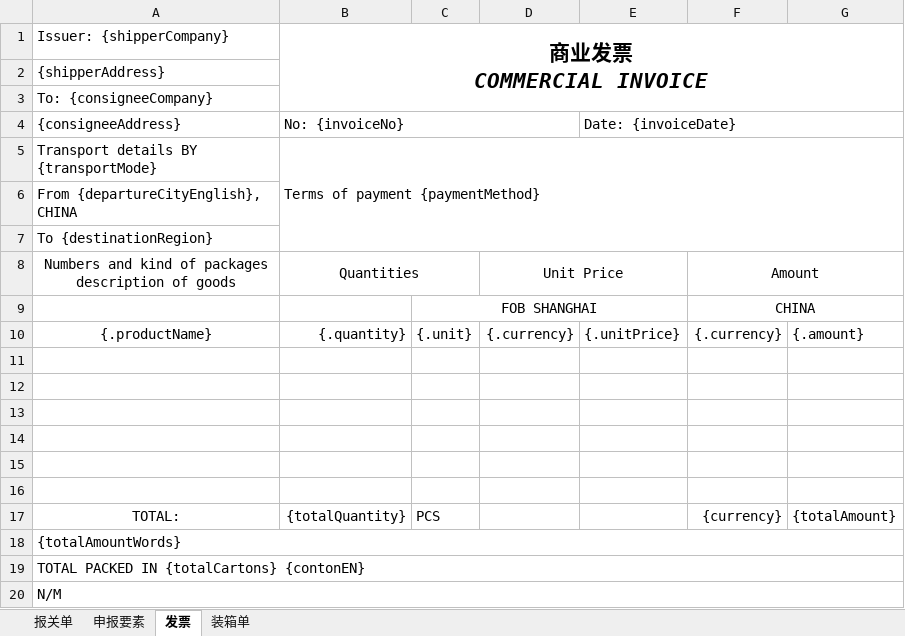
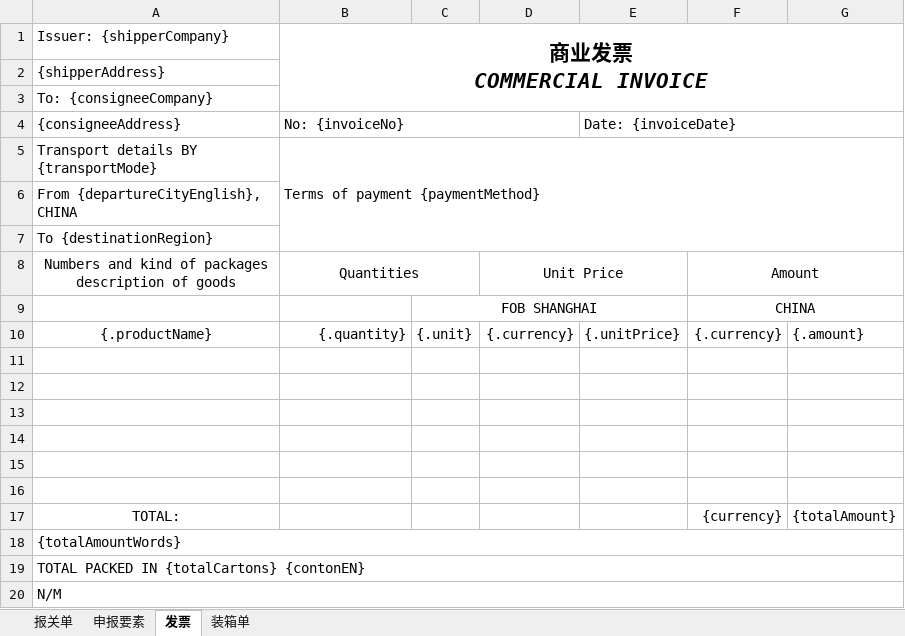
Before and after one commit to maqiul/lead-declaration-system, an Excel workbook: backend/src/main/resources/templates/alltemple_template.xlsx, sheet 发票, drawn as a sheet; values as stored, in another font and other column widths than the file's, no borders; charts and pictures not drawn; the diff names each change by its address in the sheet, - before the commit and + after, or states it on an @@ line.

Commit message:
feat(declaration): 优化申报单及附件管理，增强流程与缓存功能
- 新增 Redis 缓存配置，支持 Spring Cache 注解和定时任务
- 业务控制器中替换部分查询逻辑为服务方法，简化代码
- 优化申报单附件替换流程，增加文件格式检查和异常处理
- 调整申报单审核流程，支持 taskKey 精确任务匹配及优先级处理
- 加强申报单查询分页功能，支持动态权限过滤和批量填充申请人信息
- 新增申报单总箱数自动计算逻辑
- 优化申报单提交逻辑，添加组织权限校验及流程补偿机制
- 扩展申报单导出功能，完善 Excel 文件样式与内容展示
- 批量获取流程任务接口优化，支持多实例及活跃任务映射提高性能
- 修正多个代码格式及日志打印细节，提高代码可读性与稳定性

```diff
--- a/backend/src/main/resources/templates/alltemple_template.xlsx (sheet 发票)
+++ b/backend/src/main/resources/templates/alltemple_template.xlsx (sheet 发票)
-B17 (商业发票 COMMERCIAL INVOICE): {totalQuantity}
+B17 (商业发票 COMMERCIAL INVOICE): (empty)
-C17: PCS
+C17: (empty)
```
Also changed, not shown: sheet 装箱单, backend/src/main/resources/templates/temple.xlsx, 37 other files.
